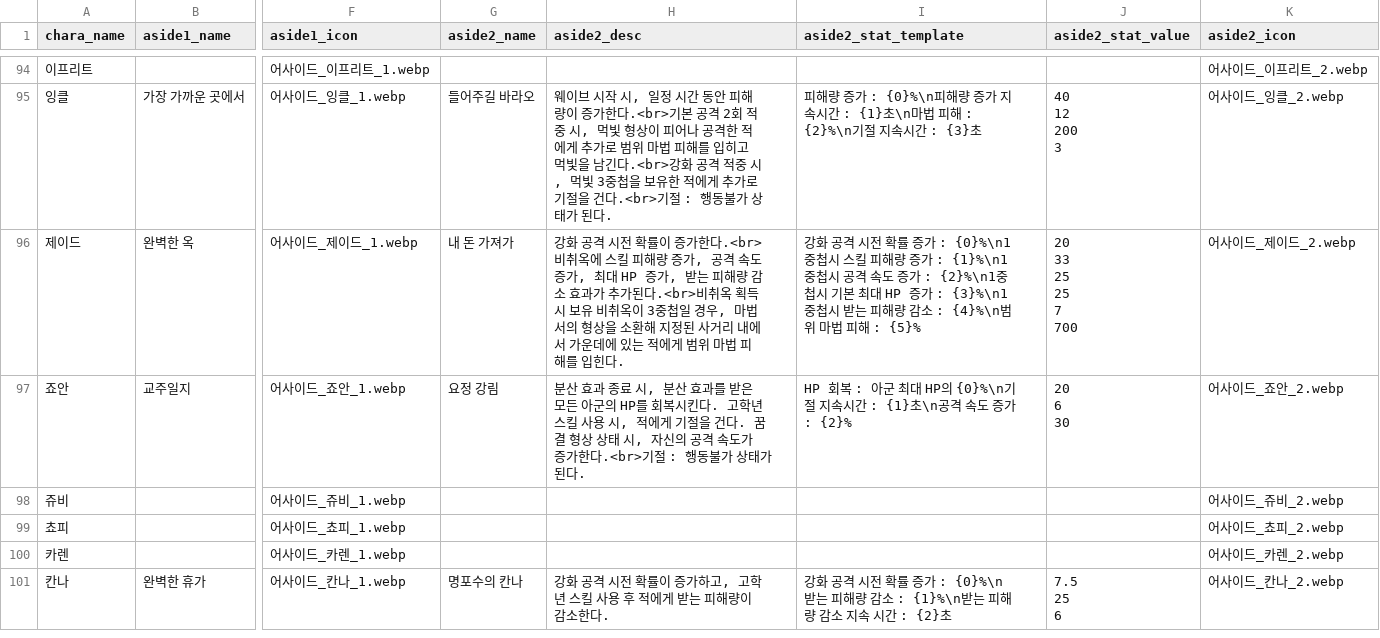
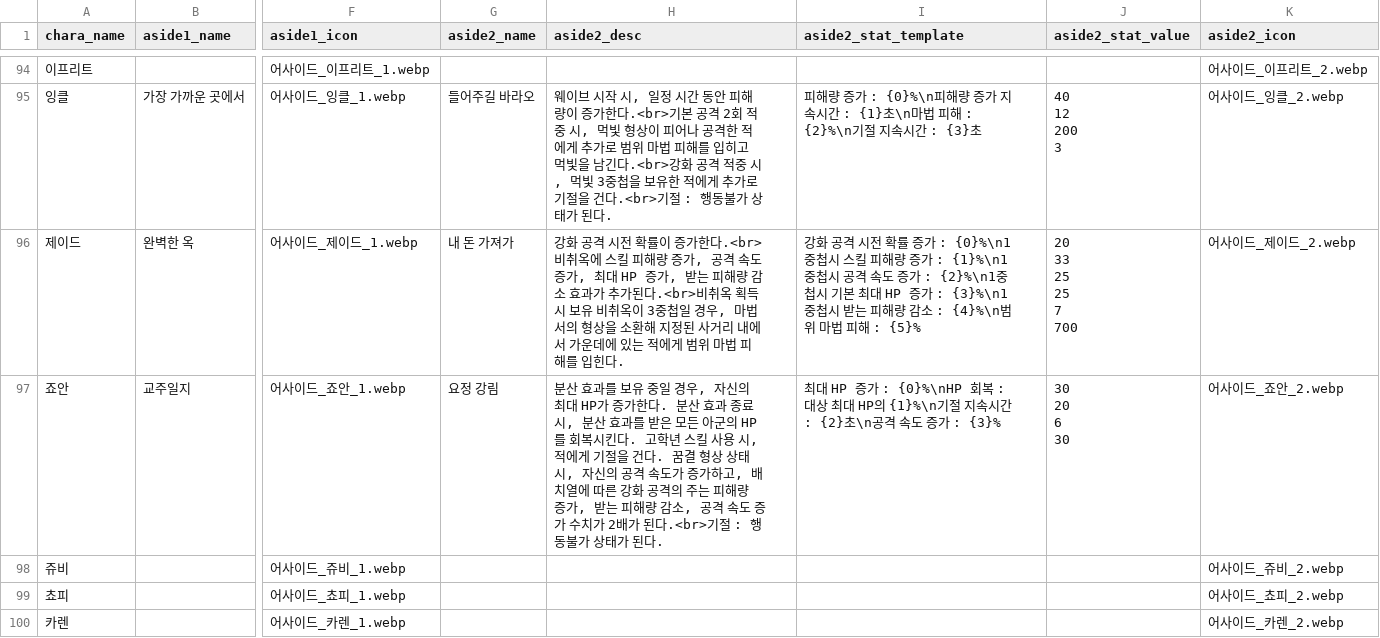
Before and after one commit to mediate1082/Trickal-Revive-Skill-Guide-Beta-0.8, a CSV file: data/aside_DB.csv, drawn as a sheet; only a part is shown, gaps mark what is left out; the shorter side is filled out with more unchanged rows; ↵ is a line break in a cell; the diff names each change by its address in the sheet, - before the commit and + after, or states it on an @@ line.

```diff
--- a/data/aside_DB.csv
+++ b/data/aside_DB.csv
-H97 (aside2_desc): …산 효과 종료 시, 분산 효과를 받은 모든 아군의 HP를 회복시킨다. 고학년 스킬 사용 시, 적에게 기절을 건다. 꿈결 형상 상태 시, 자신의 공격 속도가 증가한다.<br>기절…
+H97 (aside2_desc): …산 효과를 보유 중일 경우, 자신의 최대 HP가 증가한다. 분산 효과 종료 시, 분산 효과를 받은 모든 아군의 HP를 회복시킨다. 고학년 스킬 사용 시, 적에게 기절을 건다. 꿈결 형상 상태 시, 자신의 공격 속도가 증가하고, 배치열에 따른 강화 공격의 주는 피해량 증가, 받는 피해량 감소, 공격 속도 증가 수치가 2배가 된다.<br>기절…
-I97 (aside2_stat_template): HP 회복 : 아군 최대 HP의 {0}%\n기절 지속시간 : {1}초\n공격 속도 증가 : {2}%
+I97 (aside2_stat_template): 최대 HP 증가 : {0}%\nHP 회복 : 대상 최대 HP의 {1}%\n기절 지속시간 : {2}초\n공격 속도 증가 : {3}%
-J97 (aside2_stat_value): 20 ↵ 6 ↵ 30
+J97 (aside2_stat_value): 30 ↵ 20 ↵ 6 ↵ 30
```
Also changed, not shown: data/DB.csv, data/buff_DB.csv, 6 other files.
